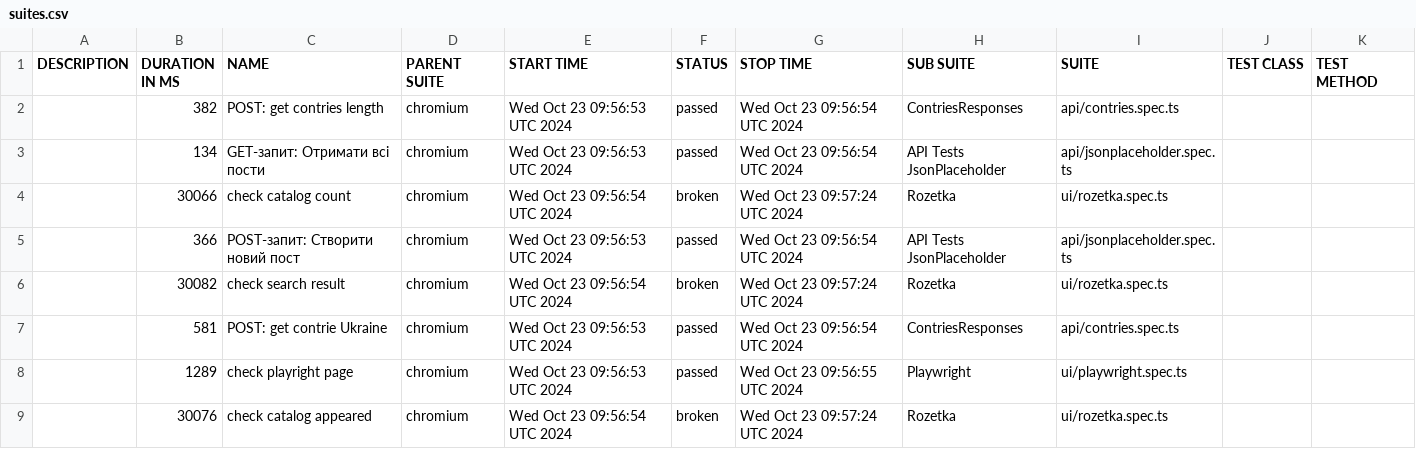
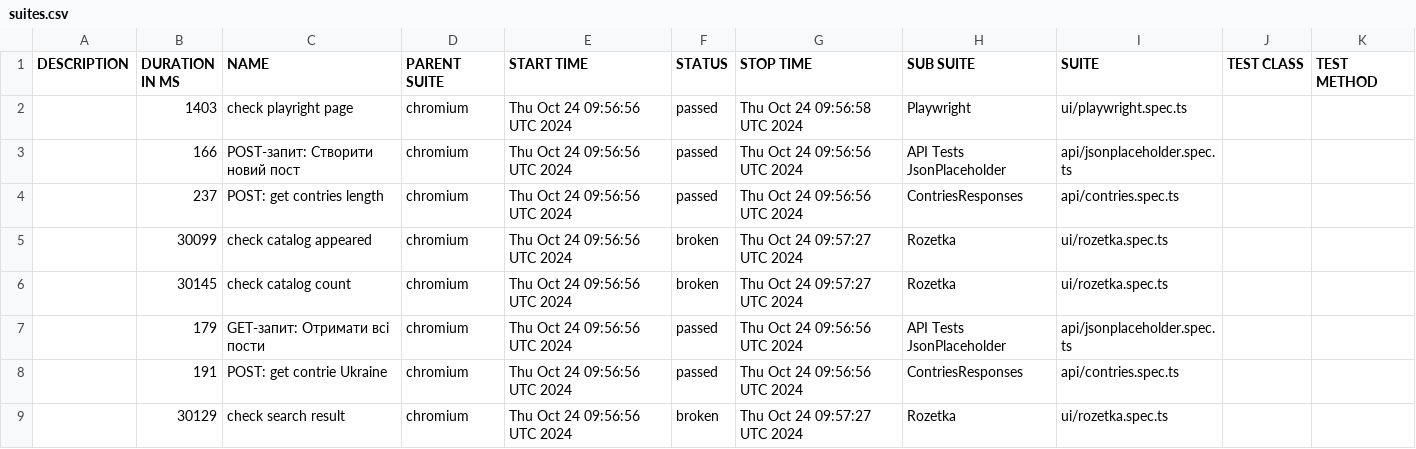
Before and after one commit to Vanecheek/new_IVAN_tests_playwrite, a CSV file: data/suites.csv, drawn as a sheet.

```diff
--- a/data/suites.csv
+++ b/data/suites.csv
@@ -1,9 +1,9 @@
 "DESCRIPTION","DURATION IN MS","NAME","PARENT SUITE","START TIME","STATUS","STOP TIME","SUB SUITE","SUITE","TEST CLASS","TEST METHOD"
-"","382","POST: get contries length","chromium","Wed Oct 23 09:56:53 UTC 2024","passed","Wed Oct 23 09:56:54 UTC 2024","ContriesResponses","api/contries.spec.ts","",""
-"","134","GET-запит: Отримати всі пости","chromium","Wed Oct 23 09:56:53 UTC 2024","passed","Wed Oct 23 09:56:54 UTC 2024","API Tests JsonPlaceholder","api/jsonplaceholder.spec.ts","",""
-"","30066","check catalog count","chromium","Wed Oct 23 09:56:54 UTC 2024","broken","Wed Oct 23 09:57:24 UTC 2024","Rozetka","ui/rozetka.spec.ts","",""
-"","366","POST-запит: Створити новий пост","chromium","Wed Oct 23 09:56:53 UTC 2024","passed","Wed Oct 23 09:56:54 UTC 2024","API Tests JsonPlaceholder","api/jsonplaceholder.spec.ts","",""
-"","30082","check search result","chromium","Wed Oct 23 09:56:54 UTC 2024","broken","Wed Oct 23 09:57:24 UTC 2024","Rozetka","ui/rozetka.spec.ts","",""
-"","581","POST: get contrie Ukraine","chromium","Wed Oct 23 09:56:53 UTC 2024","passed","Wed Oct 23 09:56:54 UTC 2024","ContriesResponses","api/contries.spec.ts","",""
-"","1289","check playright page","chromium","Wed Oct 23 09:56:53 UTC 2024","passed","Wed Oct 23 09:56:55 UTC 2024","Playwright","ui/playwright.spec.ts","",""
-"","30076","check catalog appeared","chromium","Wed Oct 23 09:56:54 UTC 2024","broken","Wed Oct 23 09:57:24 UTC 2024","Rozetka","ui/rozetka.spec.ts","",""
+"","1403","check playright page","chromium","Thu Oct 24 09:56:56 UTC 2024","passed","Thu Oct 24 09:56:58 UTC 2024","Playwright","ui/playwright.spec.ts","",""
+"","166","POST-запит: Створити новий пост","chromium","Thu Oct 24 09:56:56 UTC 2024","passed","Thu Oct 24 09:56:56 UTC 2024","API Tests JsonPlaceholder","api/jsonplaceholder.spec.ts","",""
+"","237","POST: get contries length","chromium","Thu Oct 24 09:56:56 UTC 2024","passed","Thu Oct 24 09:56:56 UTC 2024","ContriesResponses","api/contries.spec.ts","",""
+"","30099","check catalog appeared","chromium","Thu Oct 24 09:56:56 UTC 2024","broken","Thu Oct 24 09:57:27 UTC 2024","Rozetka","ui/rozetka.spec.ts","",""
+"","30145","check catalog count","chromium","Thu Oct 24 09:56:56 UTC 2024","broken","Thu Oct 24 09:57:27 UTC 2024","Rozetka","ui/rozetka.spec.ts","",""
+"","179","GET-запит: Отримати всі пости","chromium","Thu Oct 24 09:56:56 UTC 2024","passed","Thu Oct 24 09:56:56 UTC 2024","API Tests JsonPlaceholder","api/jsonplaceholder.spec.ts","",""
+"","191","POST: get contrie Ukraine","chromium","Thu Oct 24 09:56:56 UTC 2024","passed","Thu Oct 24 09:56:56 UTC 2024","ContriesResponses","api/contries.spec.ts","",""
+"","30129","check search result","chromium","Thu Oct 24 09:56:56 UTC 2024","broken","Thu Oct 24 09:57:27 UTC 2024","Rozetka","ui/rozetka.spec.ts","",""
```
Also changed, not shown: 39 other files.
